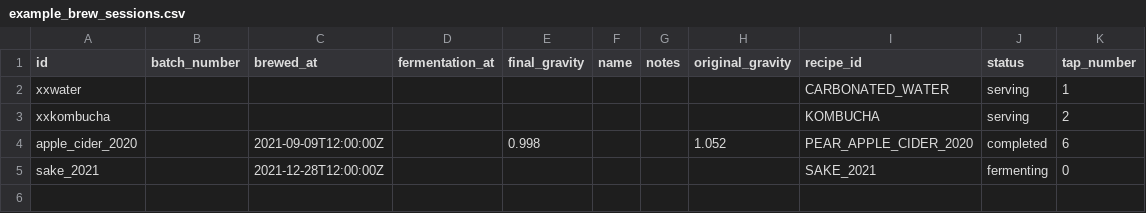
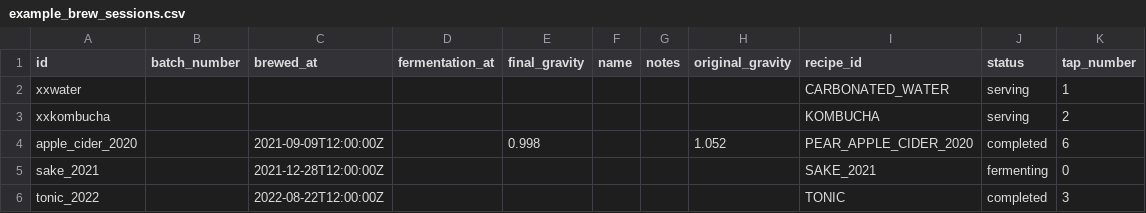
Before and after one commit to hez/brew-dash, a CSV file: notebook/example_brew_sessions.csv, drawn as a sheet; the diff names each change by its address in the sheet, - before the commit and + after, or states it on an @@ line.

```diff
--- a/notebook/example_brew_sessions.csv
+++ b/notebook/example_brew_sessions.csv
+row 6: tonic_2022 |  | 2022-08-22T12:00:00Z |  |  |  |  |  | TONIC | completed | 3
```
Also changed, not shown: notebook/example_recipes.csv.
